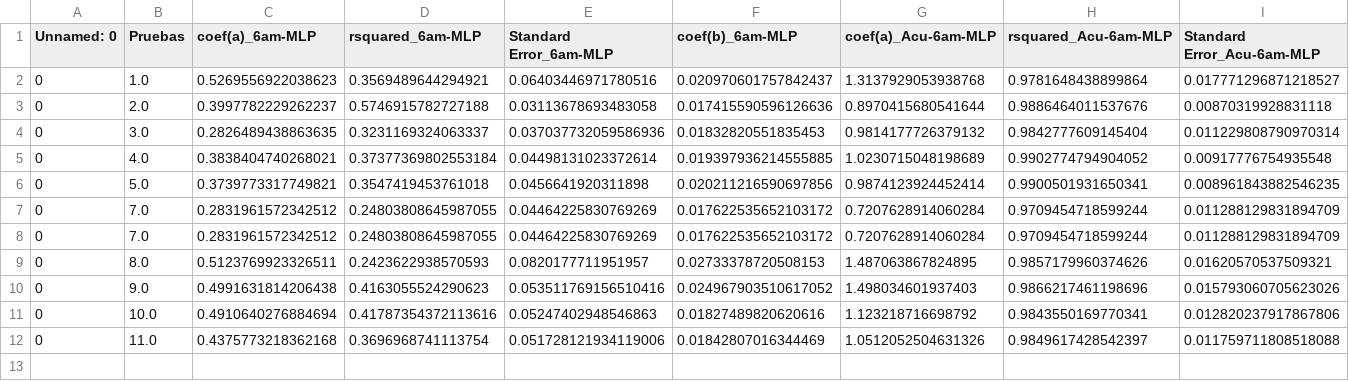
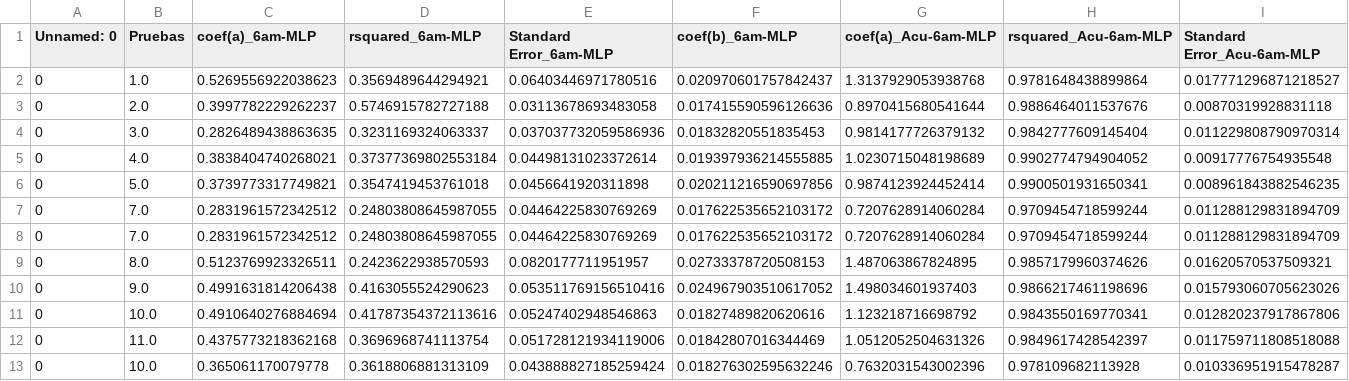
Before and after one commit to Rodrigomontenegrofarias/resultados-31-01, a CSV file: prueba.csv, drawn as a sheet; only a part is shown; rows hold the shown columns only; the diff names each change by its address in the sheet, - before the commit and + after, or states it on an @@ line.

```diff
--- a/prueba.csv
+++ b/prueba.csv
+row 13: 0 | 10.0 | 0.365061170079778 | 0.3618806881313109 | 0.043888827185259424 | 0.018276302595632246 | 0.7632031543002396 | 0.978109682113928 | 0.010336951915478287
```
